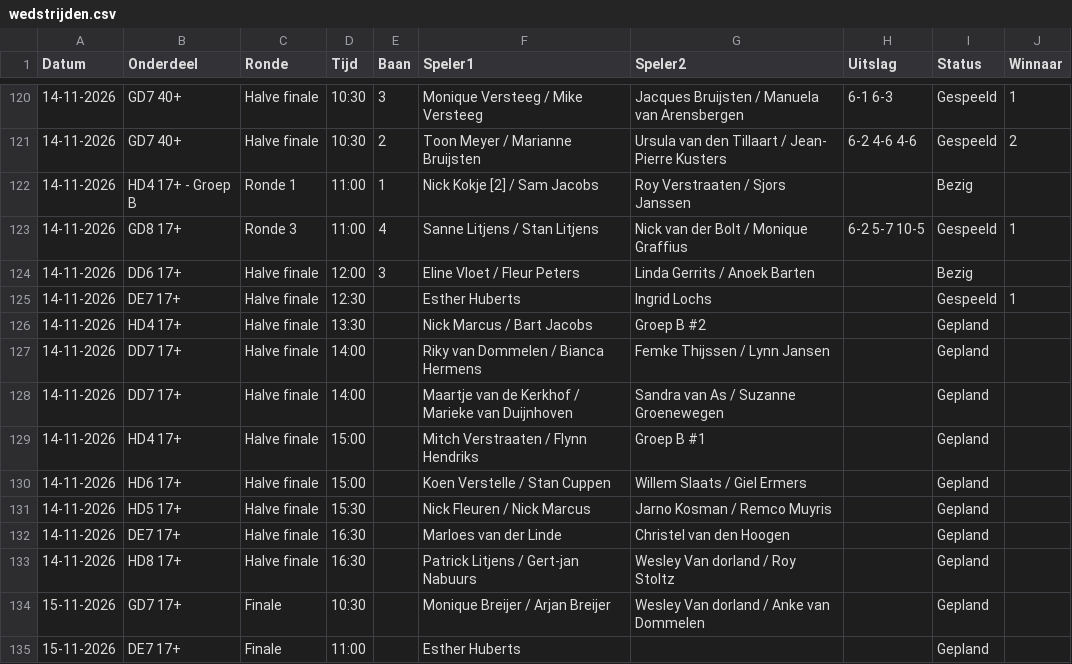
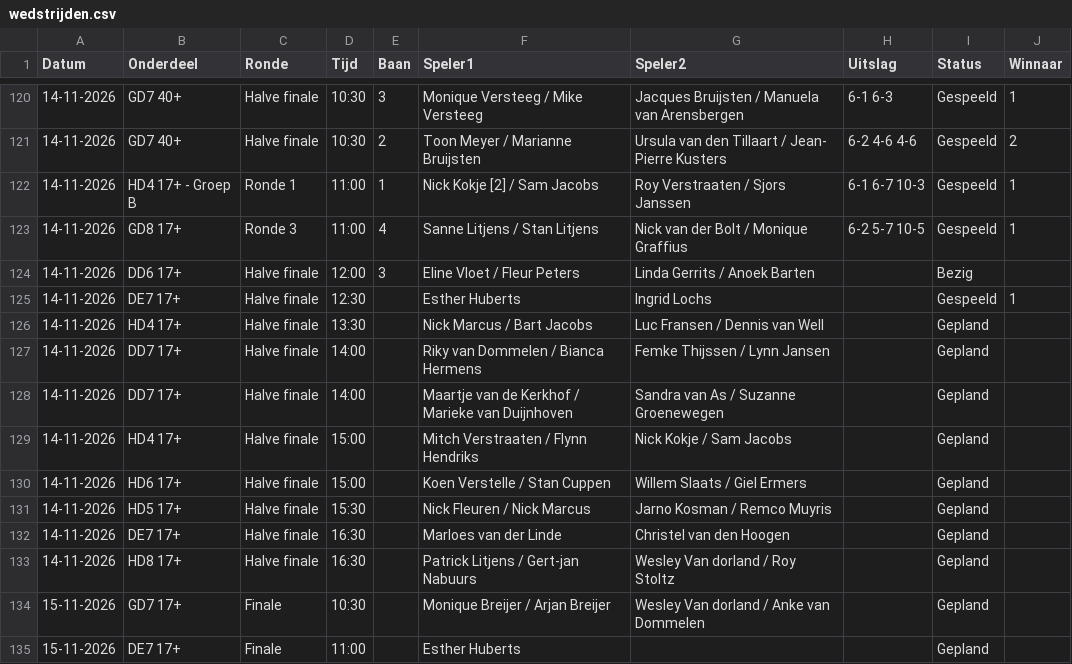
Before and after one commit to Frank2601/nick-fleuren-open, a CSV file: wedstrijden.csv, drawn as a sheet; only a part is shown, gaps mark what is left out.

Commit message:
Uitslagen bijgewerkt 13:19

```diff
--- a/wedstrijden.csv
+++ b/wedstrijden.csv
@@ -121,3 +121,3 @@ Datum,Onderdeel,Ronde,Tijd,Baan,Speler1,Speler2,Uitslag,Status,Winnaar
 14-11-2026,GD7 40+,Halve finale,10:30,2,Toon Meyer / Marianne Bruijsten,Ursula van den Tillaart / Jean- Pierre Kusters,6-2 4-6 4-6,Gespeeld,2
-14-11-2026,HD4 17+ - Groep B,Ronde 1,11:00,1,Nick Kokje [2] / Sam Jacobs,Roy Verstraaten / Sjors Janssen,,Bezig,
+14-11-2026,HD4 17+ - Groep B,Ronde 1,11:00,1,Nick Kokje [2] / Sam Jacobs,Roy Verstraaten / Sjors Janssen,6-1 6-7 10-3,Gespeeld,1
 14-11-2026,GD8 17+,Ronde 3,11:00,4,Sanne Litjens / Stan Litjens,Nick van der Bolt / Monique Graffius,6-2 5-7 10-5,Gespeeld,1
@@ -125,6 +125,6 @@ Datum,Onderdeel,Ronde,Tijd,Baan,Speler1,Speler2,Uitslag,Status,Winnaar
 14-11-2026,DE7 17+,Halve finale,12:30,,Esther Huberts,Ingrid Lochs,,Gespeeld,1
-14-11-2026,HD4 17+,Halve finale,13:30,,Nick Marcus / Bart Jacobs,Groep B #2,,Gepland,
+14-11-2026,HD4 17+,Halve finale,13:30,,Nick Marcus / Bart Jacobs,Luc Fransen / Dennis van Well,,Gepland,
 14-11-2026,DD7 17+,Halve finale,14:00,,Riky van Dommelen / Bianca Hermens,Femke Thijssen / Lynn Jansen,,Gepland,
 14-11-2026,DD7 17+,Halve finale,14:00,,Maartje van de Kerkhof / Marieke van Duijnhoven,Sandra van As / Suzanne Groenewegen,,Gepland,
-14-11-2026,HD4 17+,Halve finale,15:00,,Mitch Verstraaten / Flynn Hendriks,Groep B #1,,Gepland,
+14-11-2026,HD4 17+,Halve finale,15:00,,Mitch Verstraaten / Flynn Hendriks,Nick Kokje / Sam Jacobs,,Gepland,
 14-11-2026,HD6 17+,Halve finale,15:00,,Koen Verstelle / Stan Cuppen,Willem Slaats / Giel Ermers,,Gepland,
```
